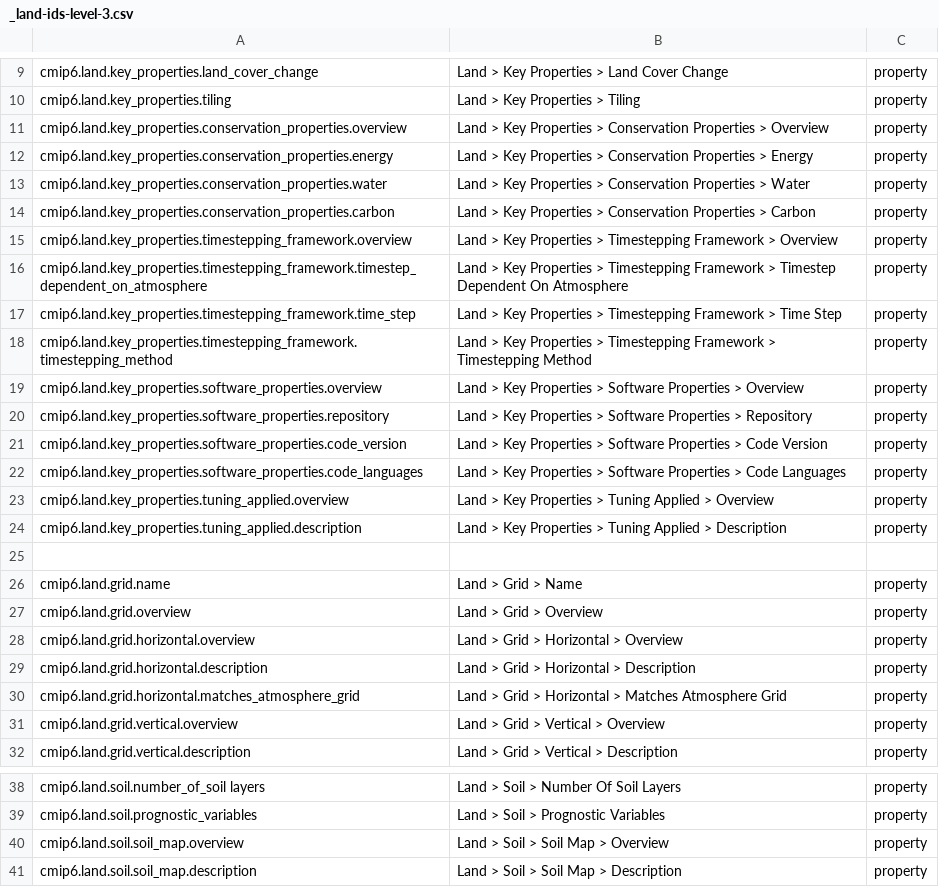
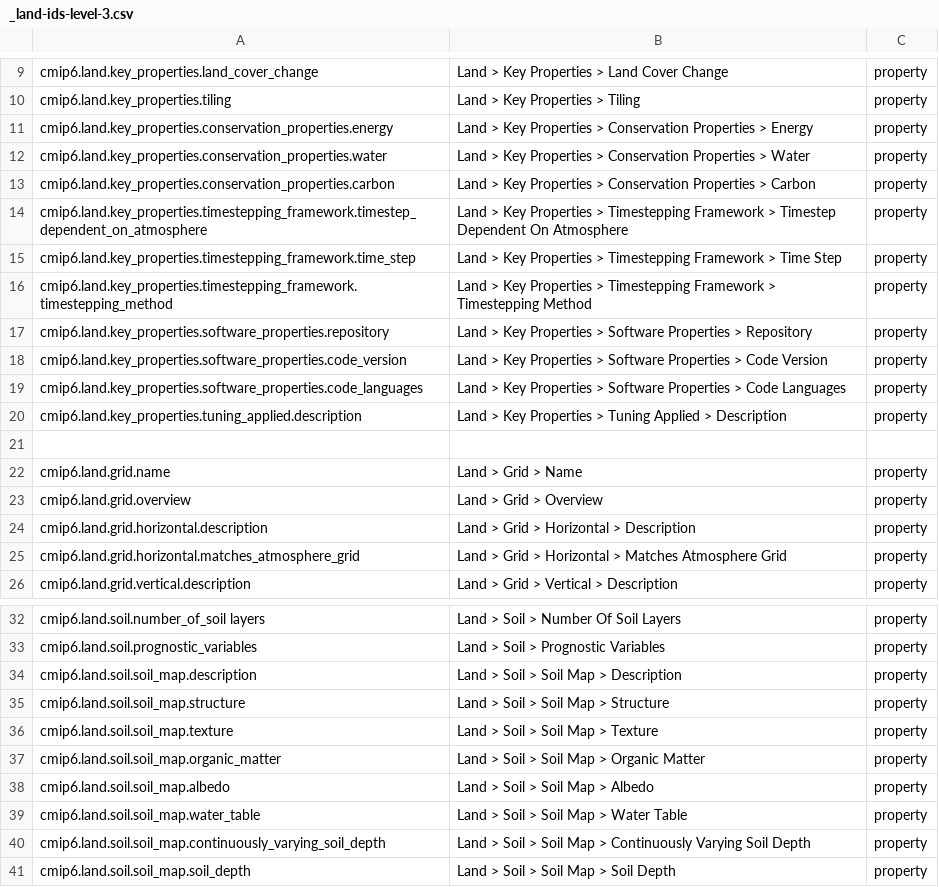
Before and after one commit to ES-DOC/cmip6-specializations-land, a CSV file: _land-ids-level-3.csv, drawn as a sheet; only a part is shown, gaps mark what is left out; the shorter side is filled out with more unchanged rows; the diff covers the shown part only.

```diff
--- a/_land-ids-level-3.csv
+++ b/_land-ids-level-3.csv
@@ -10,3 +10,2 @@ cmip6.land.key_properties.land_cover_change, Land > Key Properties > Land Cover
 cmip6.land.key_properties.tiling, Land > Key Properties > Tiling, property
-cmip6.land.key_properties.conservation_properties.overview, Land > Key Properties > Conservation Properties > Overview, property
 cmip6.land.key_properties.conservation_properties.energy, Land > Key Properties > Conservation Properties > Energy, property
@@ -14,3 +13,2 @@ cmip6.land.key_properties.conservation_properties.water, Land > Key Properties >
 cmip6.land.key_properties.conservation_properties.carbon, Land > Key Properties > Conservation Properties > Carbon, property
-cmip6.land.key_properties.timestepping_framework.overview, Land > Key Properties > Timestepping Framework > Overview, property
 cmip6.land.key_properties.timestepping_framework.timestep_dependent_on_atmosphere, Land > Key Properties > Timestepping Framework > Timestep Dependent On Atmosphere, property
@@ -18,3 +16,2 @@ cmip6.land.key_properties.timestepping_framework.time_step, Land > Key Propertie
 cmip6.land.key_properties.timestepping_framework.timestepping_method, Land > Key Properties > Timestepping Framework > Timestepping Method, property
-cmip6.land.key_properties.software_properties.overview, Land > Key Properties > Software Properties > Overview, property
 cmip6.land.key_properties.software_properties.repository, Land > Key Properties > Software Properties > Repository, property
@@ -22,3 +19,2 @@ cmip6.land.key_properties.software_properties.code_version, Land > Key Propertie
 cmip6.land.key_properties.software_properties.code_languages, Land > Key Properties > Software Properties > Code Languages, property
-cmip6.land.key_properties.tuning_applied.overview, Land > Key Properties > Tuning Applied > Overview, property
 cmip6.land.key_properties.tuning_applied.description, Land > Key Properties > Tuning Applied > Description, property
@@ -27,6 +23,4 @@ cmip6.land.grid.name, Land > Grid > Name, property
 cmip6.land.grid.overview, Land > Grid > Overview, property
-cmip6.land.grid.horizontal.overview, Land > Grid > Horizontal > Overview, property
 cmip6.land.grid.horizontal.description, Land > Grid > Horizontal > Description, property
 cmip6.land.grid.horizontal.matches_atmosphere_grid, Land > Grid > Horizontal > Matches Atmosphere Grid, property
-cmip6.land.grid.vertical.overview, Land > Grid > Vertical > Overview, property
 cmip6.land.grid.vertical.description, Land > Grid > Vertical > Description, property
@@ -39,3 +33,2 @@ cmip6.land.soil.number_of_soil layers, Land > Soil > Number Of Soil Layers, prop
 cmip6.land.soil.prognostic_variables, Land > Soil > Prognostic Variables, property
-cmip6.land.soil.soil_map.overview, Land > Soil > Soil Map > Overview, property
 cmip6.land.soil.soil_map.description, Land > Soil > Soil Map > Description, property
```
Also changed, not shown: 11 removed rows elsewhere in this file, 5 other files.
